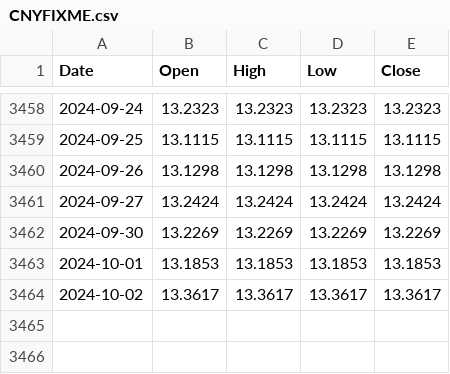
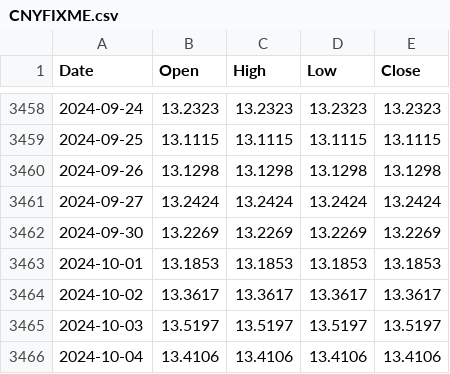
Before and after one commit to ruslanbay/moex, a CSV file: history/CNYFIXME.csv, drawn as a sheet; only a part is shown, gaps mark what is left out.

```diff
--- a/history/CNYFIXME.csv
+++ b/history/CNYFIXME.csv
@@ -3464 +3464,3 @@ Date,Open,High,Low,Close
 2024-10-02,13.3617,13.3617,13.3617,13.3617
+2024-10-03,13.5197,13.5197,13.5197,13.5197
+2024-10-04,13.4106,13.4106,13.4106,13.4106
```
